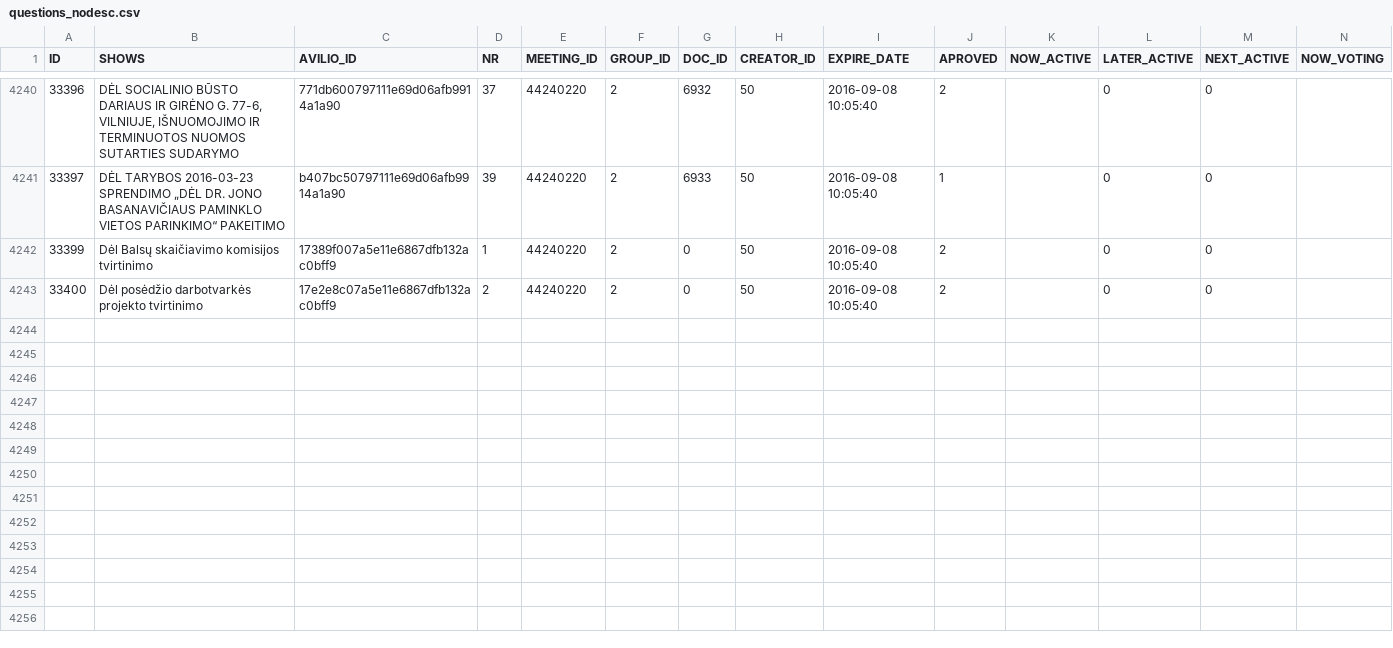
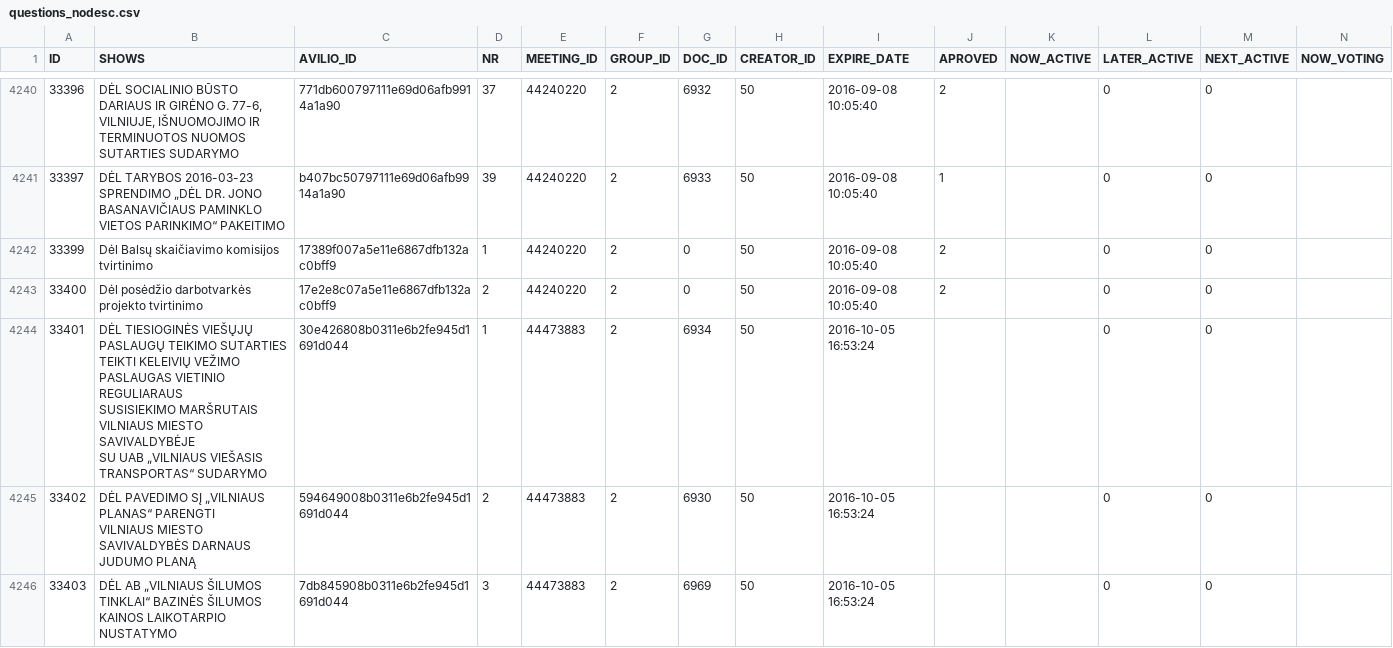
Before and after one commit to vilnius/taryba, a CSV file: data/questions_nodesc.csv, drawn as a sheet; only a part is shown, gaps mark what is left out; rows hold the shown columns only; ↵ is a line break in a cell; the diff covers the shown part only; the diff names each change by its address in the sheet, - before the commit and + after, or states it on an @@ line.

```diff
--- a/data/questions_nodesc.csv
+++ b/data/questions_nodesc.csv
+row 4244: 33401 | DĖL TIESIOGINĖS VIEŠŲJŲ PASLAUGŲ TEIKIMO SUTARTIES ↵ TEIKTI KELEIVIŲ VEŽIMO PASLAUGAS VIETINIO REGULIARAUS ↵ SUSISIEKIMO MARŠRUTAIS VILNIAUS MIESTO SAVIVALDYBĖJE ↵ SU UAB „VILNIAUS VIEŠASIS TRANSPORTAS“ SUDARYMO | 30e426808b0311e6b2fe945d1691d044 | 1 | 44473883 | 2 | 6934 | 50 | 2016-10-05 16:53:24 |  |  | 0 | 0
+row 4245: 33402 | DĖL PAVEDIMO SĮ „VILNIAUS PLANAS“ PARENGTI ↵ VILNIAUS MIESTO SAVIVALDYBĖS DARNAUS JUDUMO PLANĄ | 594649008b0311e6b2fe945d1691d044 | 2 | 44473883 | 2 | 6930 | 50 | 2016-10-05 16:53:24 |  |  | 0 | 0
+row 4246: 33403 | DĖL AB „VILNIAUS ŠILUMOS TINKLAI“ BAZINĖS ŠILUMOS KAINOS LAIKOTARPIO NUSTATYMO | 7db845908b0311e6b2fe945d1691d044 | 3 | 44473883 | 2 | 6969 | 50 | 2016-10-05 16:53:24 |  |  | 0 | 0
```
Also changed, not shown: 2 added rows elsewhere in this file, data/meeting_groups.csv, data/meetings.csv, 1 other file.
